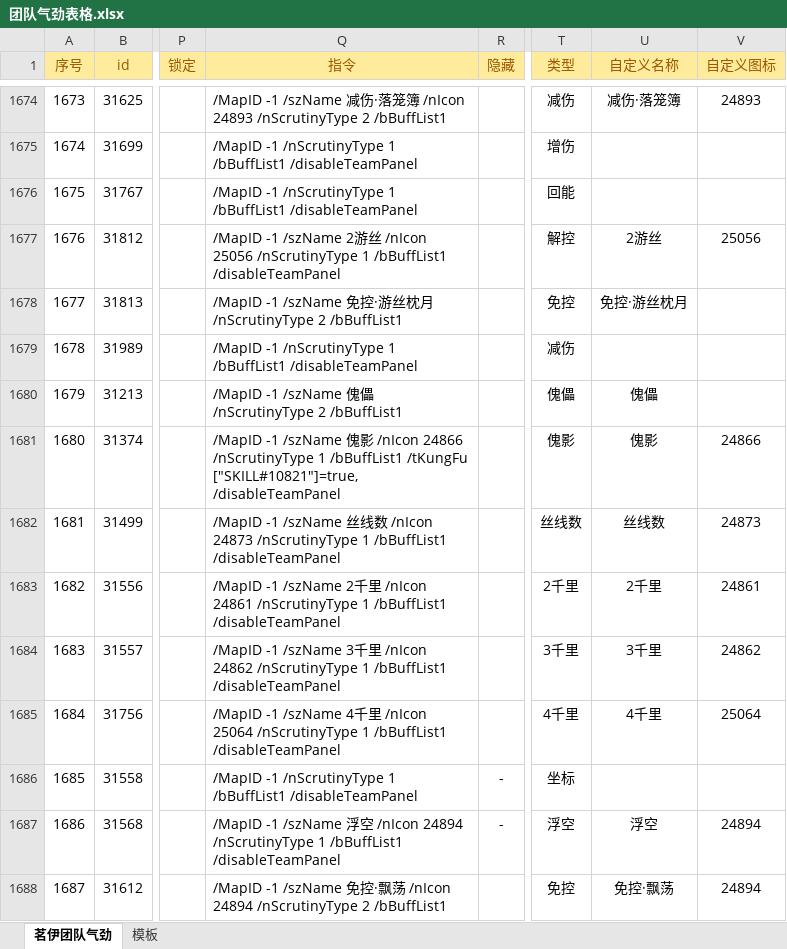
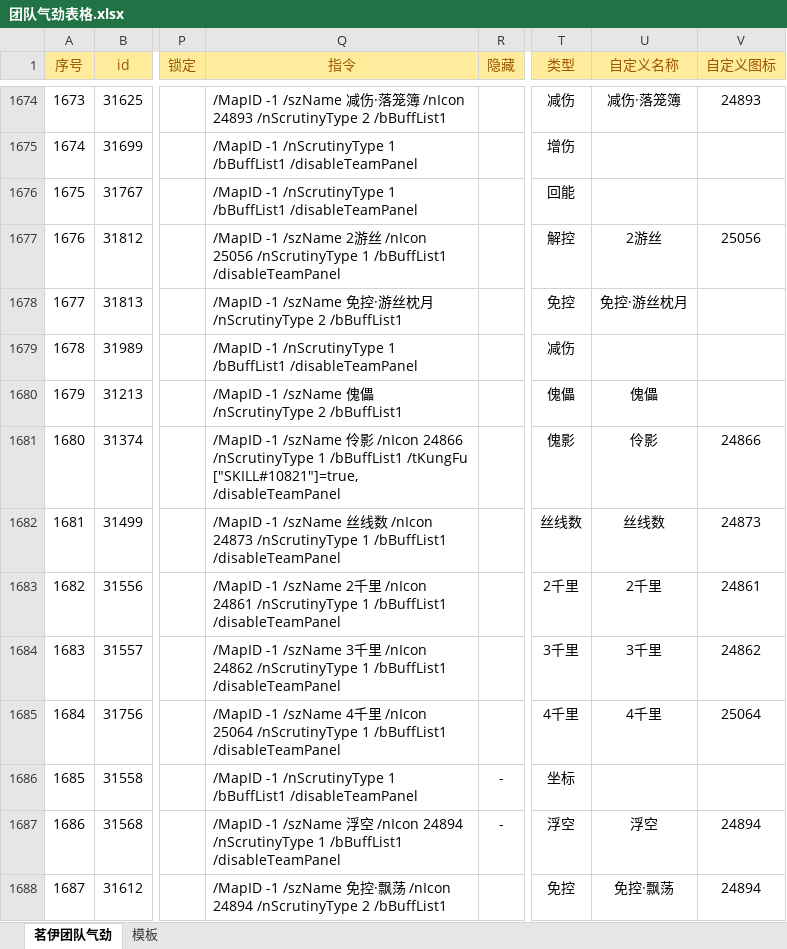
Before and after one commit to LyKoiya/LHDBM, an Excel workbook: 气劲/团队气劲表格.xlsx, sheet 茗伊团队气劲, drawn as a sheet; only a part is shown, gaps mark what is left out; values as stored, in another font and other column widths than the file's, no borders; the diff names each change by its address in the sheet, - before the commit and + after, or states it on an @@ line.

```diff
--- a/气劲/团队气劲表格.xlsx (sheet 茗伊团队气劲)
+++ b/气劲/团队气劲表格.xlsx (sheet 茗伊团队气劲)
-Q1681 (指令): …-1 /szName 傀影…
+Q1681 (指令): …-1 /szName 伶影…
-U1681 (自定义名称): 傀影
+U1681 (自定义名称): 伶影
```
Also changed, not shown: 阵营/大小攻防团队监控.xlsx, 1 other file.
